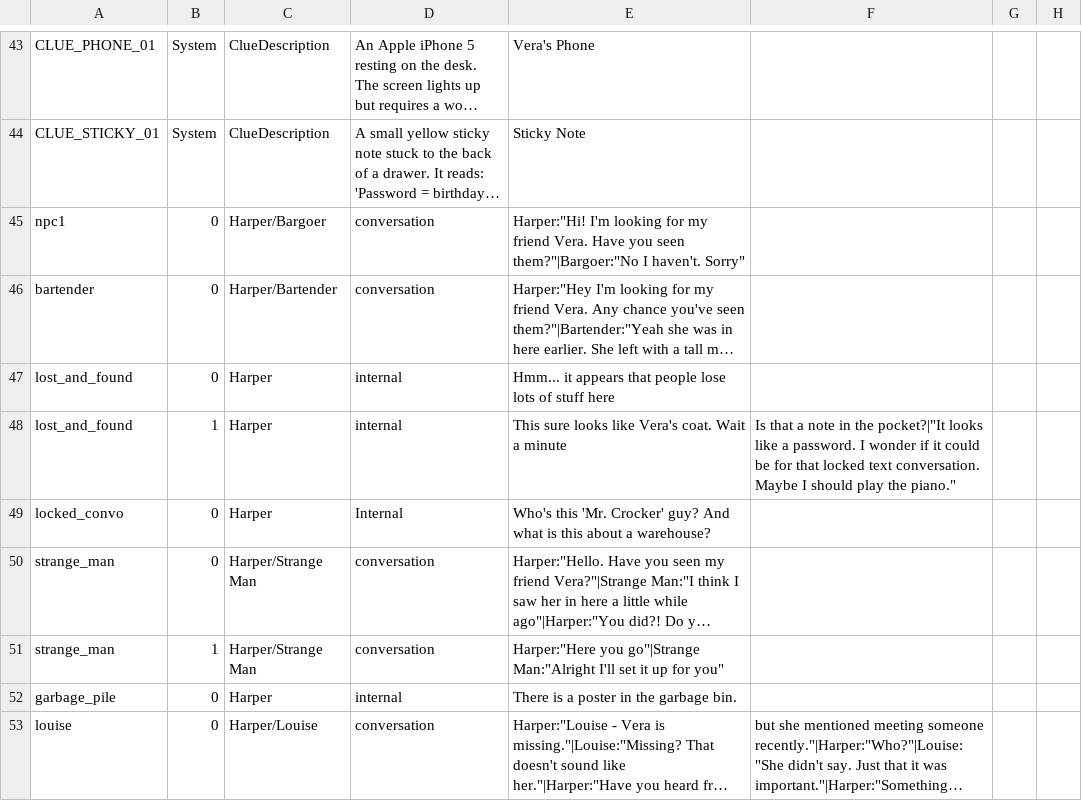
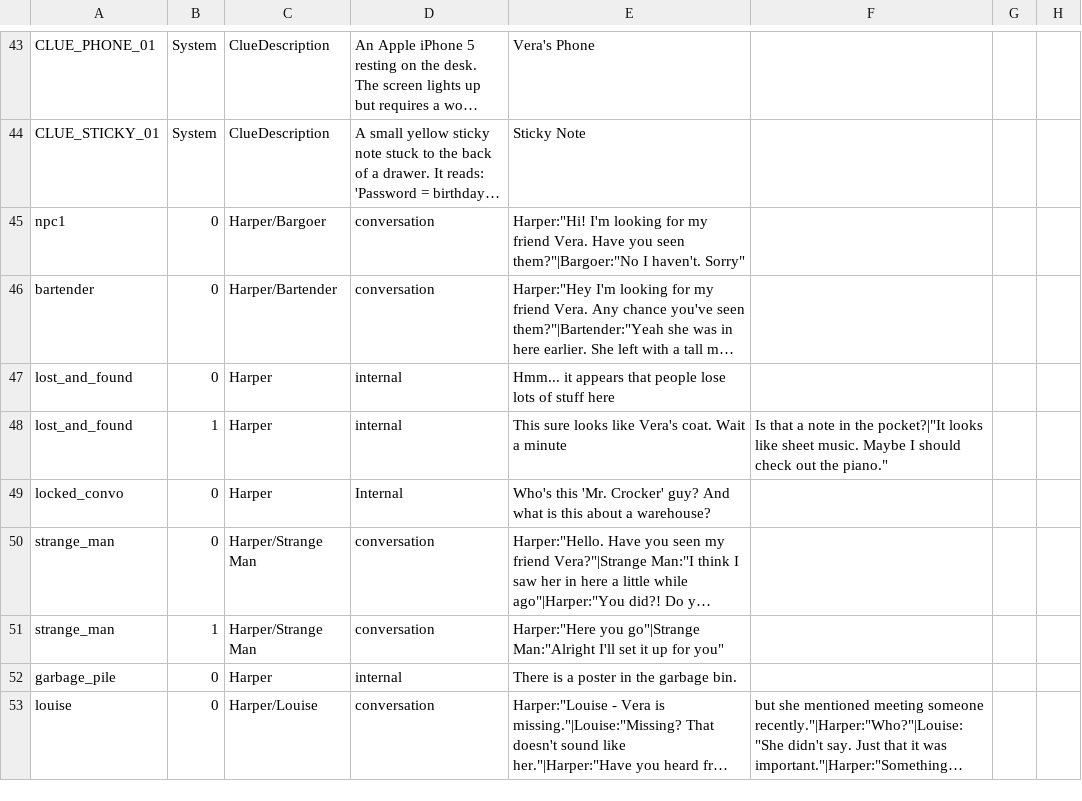
Before and after one commit to Midnight-Umbrella/Project-Hidden-Threads, a CSV file: Assets/Scripts/Dialogue/DialogueCSV250.csv, drawn as a sheet; only a part is shown, gaps mark what is left out; long unchanged cells end in …; the diff names each change by its address in the sheet, - before the commit and + after, or states it on an @@ line.

Commit message:
Update DialogueCSV250.csv

```diff
--- a/Assets/Scripts/Dialogue/DialogueCSV250.csv
+++ b/Assets/Scripts/Dialogue/DialogueCSV250.csv
-F48: …looks like a password. I wonder if it could be for that locked text conversation. Maybe I should play the piano."
+F48: …looks like sheet music. Maybe I should check out the piano."
```
